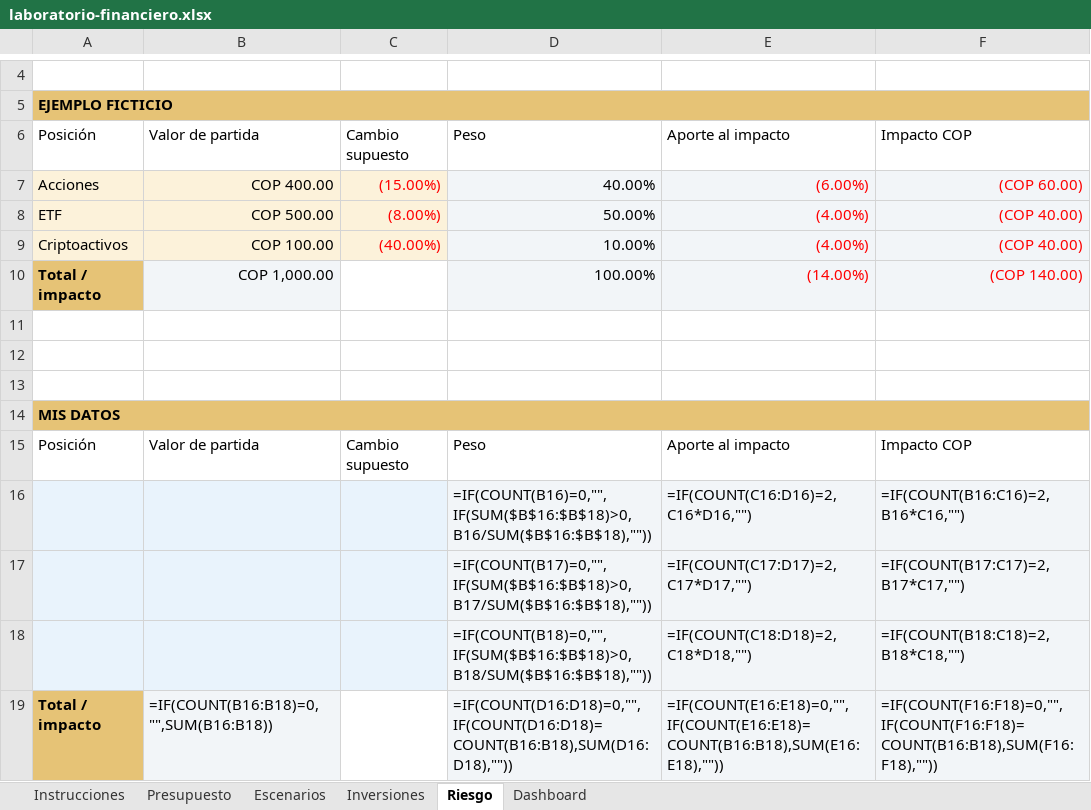
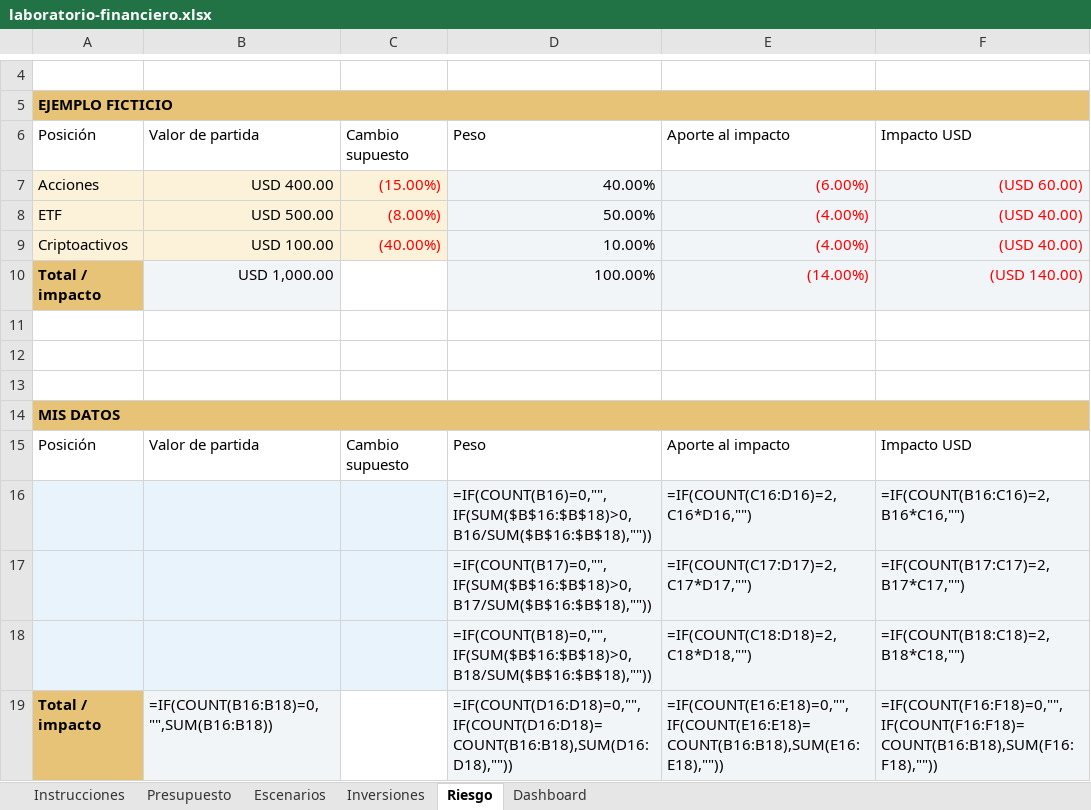
Before and after one commit to jmarquezg2004/arkez-invest, an Excel workbook: public/recursos/archivos/laboratorio-financiero.xlsx, sheet Riesgo, drawn as a sheet; only a part is shown, gaps mark what is left out; values as stored, in another font and other column widths than the file's, no borders; formulas without a stored value are shown as written; conditional formats and table styles not drawn; the diff names each change by its address in the sheet, - before the commit and + after, or states it on an @@ line.

```diff
--- a/public/recursos/archivos/laboratorio-financiero.xlsx (sheet Riesgo)
+++ b/public/recursos/archivos/laboratorio-financiero.xlsx (sheet Riesgo)
-F6: Impacto COP
+F6: Impacto USD
-B7: COP 400.00
+B7: USD 400.00
-F7: (COP 60.00)
+F7: (USD 60.00)
-B8: COP 500.00
+B8: USD 500.00
-F8:F9: (COP 40.00)
+F8:F9: (USD 40.00)
-B9: COP 100.00
+B9: USD 100.00
-B10: COP 1,000.00
+B10: USD 1,000.00
-F10: (COP 140.00)
+F10: (USD 140.00)
-F15: Impacto COP
+F15: Impacto USD
```
Also changed, not shown: sheet Presupuesto, sheet Inversiones, sheet Escenarios, sheet Instrucciones, sheet Dashboard, hidden cells, charts or pictures, 26 other files.
